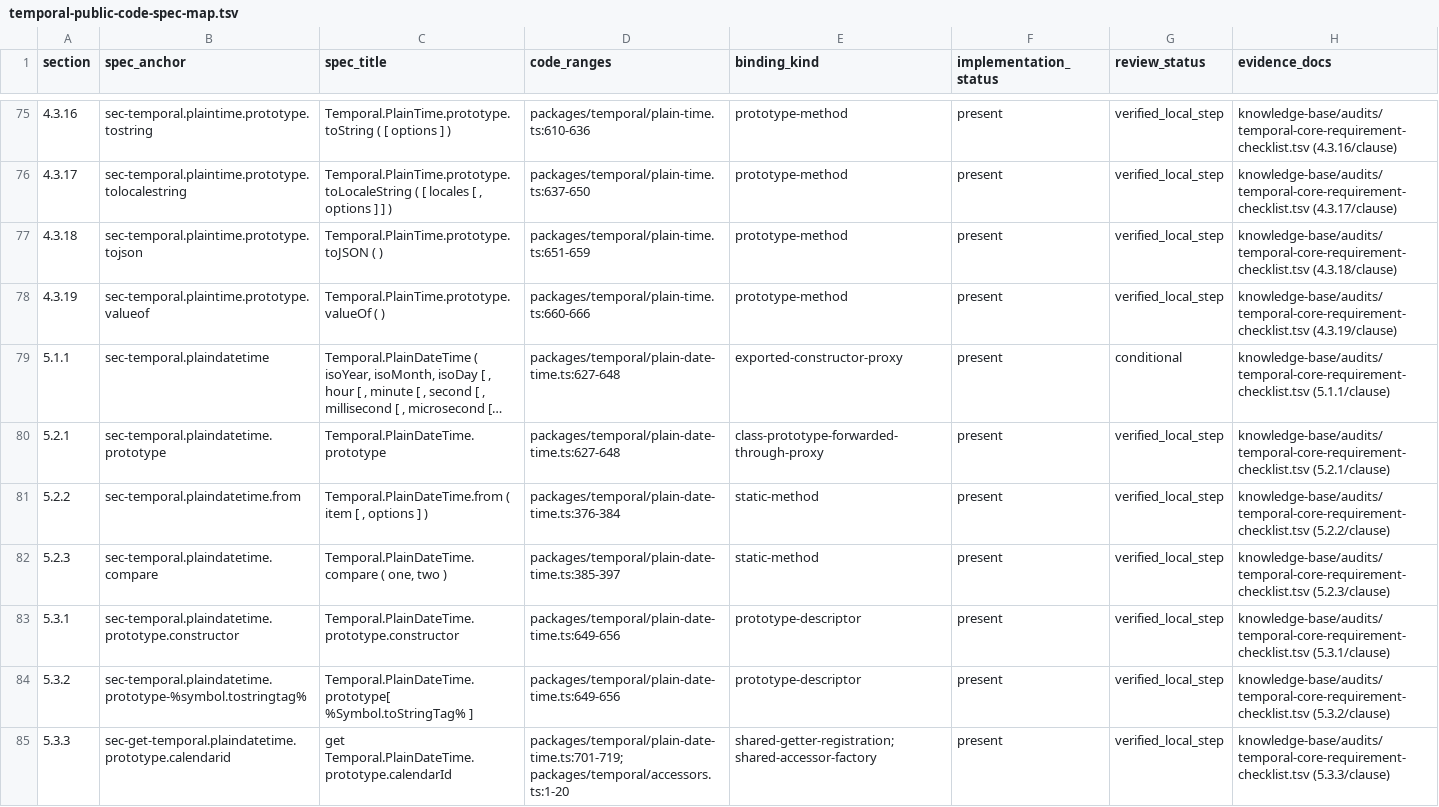
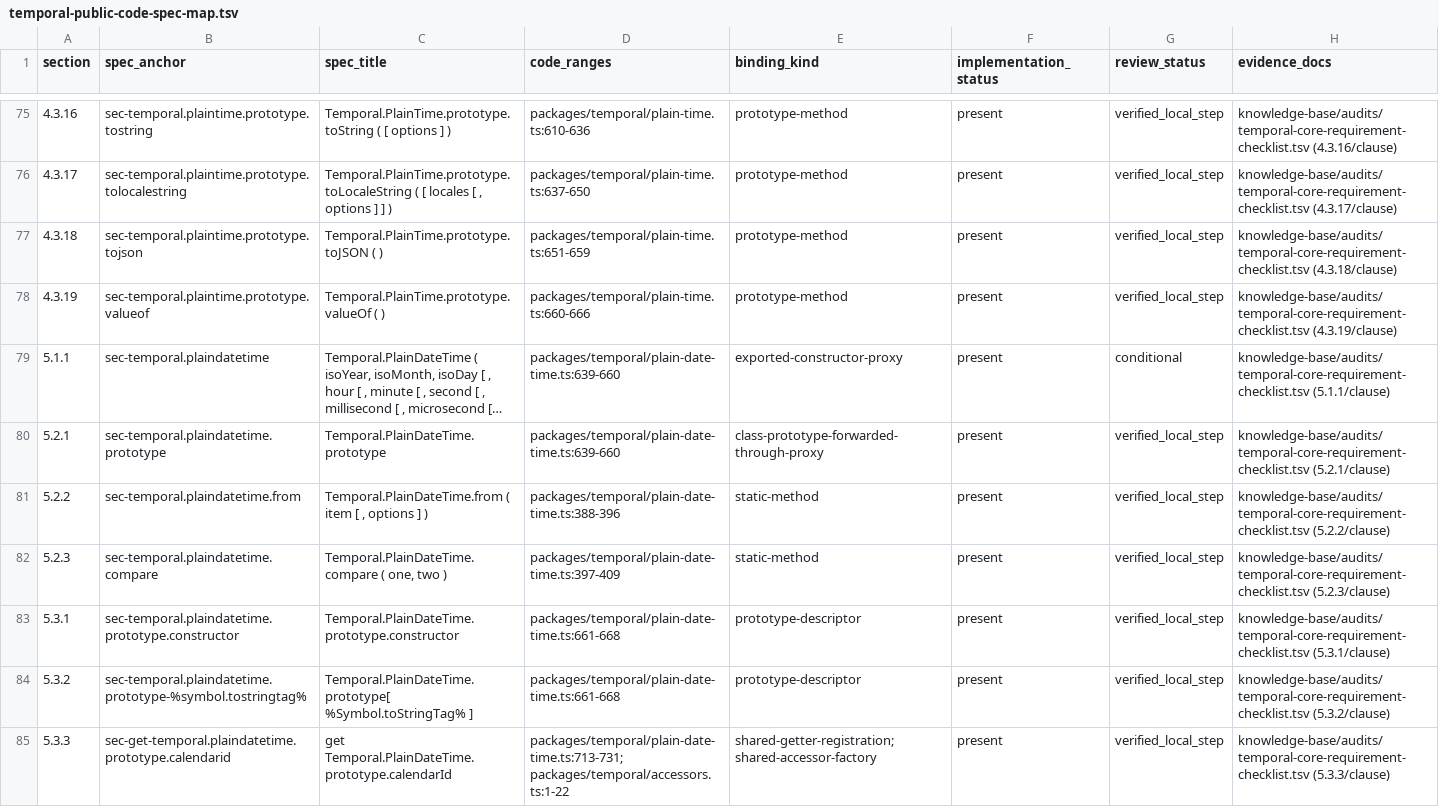
Before and after one commit to formatjs/formatjs, a TSV file: knowledge-base/audits/temporal-public-code-spec-map.tsv, drawn as a sheet; only a part is shown, gaps mark what is left out; long unchanged cells end in …; the diff covers the shown part only; the diff names each change by its address in the sheet, - before the commit and + after, or states it on an @@ line.

```diff
--- a/knowledge-base/audits/temporal-public-code-spec-map.tsv
+++ b/knowledge-base/audits/temporal-public-code-spec-map.tsv
-D79:D80 (code_ranges): packages/temporal/plain-date-time.ts:627-648
+D79:D80 (code_ranges): packages/temporal/plain-date-time.ts:639-660
-D81 (code_ranges): packages/temporal/plain-date-time.ts:376-384
+D81 (code_ranges): packages/temporal/plain-date-time.ts:388-396
-D82 (code_ranges): packages/temporal/plain-date-time.ts:385-397
+D82 (code_ranges): packages/temporal/plain-date-time.ts:397-409
-D83:D84 (code_ranges): packages/temporal/plain-date-time.ts:649-656
+D83:D84 (code_ranges): packages/temporal/plain-date-time.ts:661-668
-D85 (code_ranges): packages/temporal/plain-date-time.ts:701-719; packages/temporal/accessors.ts:1-20
+D85 (code_ranges): packages/temporal/plain-date-time.ts:713-731; packages/temporal/accessors.ts:1-22
```
Also changed, not shown: 154 edited cells elsewhere in this file, knowledge-base/audits/temporal-helper-annotation-queue.tsv, knowledge-base/audits/temporal-helper-code-spec-map.tsv, 32 other files.
